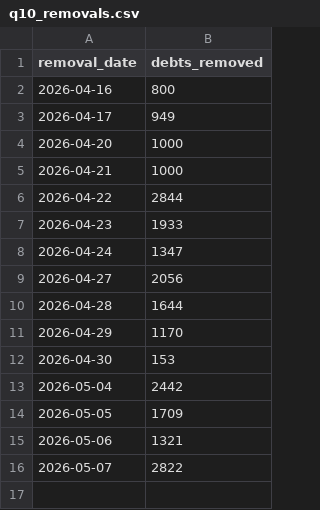
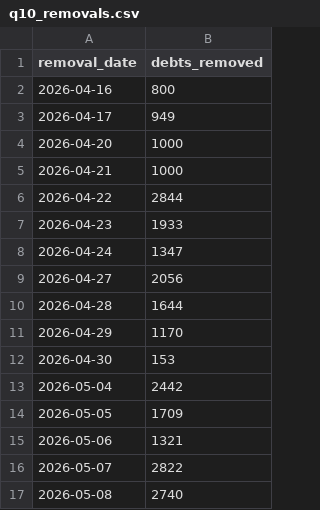
Before and after one commit to celina-nanbara/klarna-it-outbound-dialing, a CSV file: q10_removals.csv, drawn as a sheet; the diff names each change by its address in the sheet, - before the commit and + after, or states it on an @@ line.

Commit message:
Update q10_removals.csv

```diff
--- a/q10_removals.csv
+++ b/q10_removals.csv
+row 17: 2026-05-08 | 2740
```
